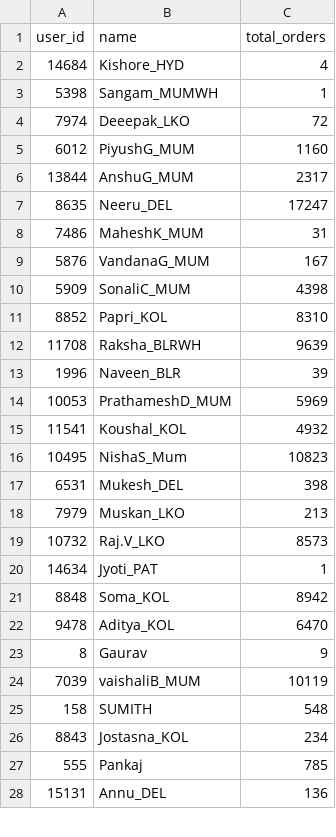
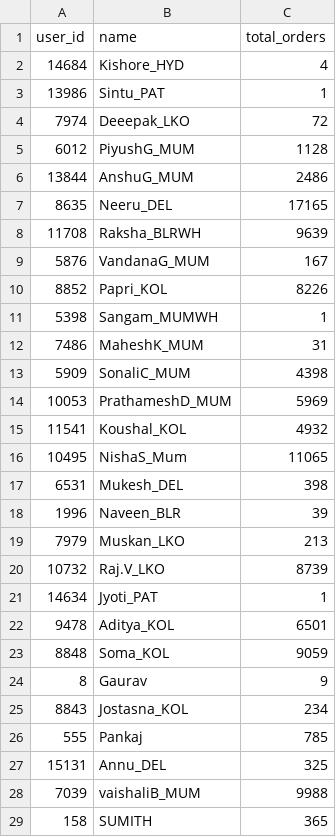
Before and after one commit to vermatanishk/WFR-dashboard-TV-, a CSV file: pipeline/zoho_raw90/qc_totals.csv, drawn as a sheet; only a part is shown; the diff covers the shown part only.

```diff
--- a/pipeline/zoho_raw90/qc_totals.csv
+++ b/pipeline/zoho_raw90/qc_totals.csv
@@ -2,27 +2,28 @@ user_id,name,total_orders
 14684,Kishore_HYD,4
+13986,Sintu_PAT,1
+7974,Deeepak_LKO,72
+6012,PiyushG_MUM,1128
+13844,AnshuG_MUM,2486
+8635,Neeru_DEL,17165
+11708,Raksha_BLRWH,9639
+5876,VandanaG_MUM,167
+8852,Papri_KOL,8226
 5398,Sangam_MUMWH,1
-7974,Deeepak_LKO,72
-6012,PiyushG_MUM,1160
-13844,AnshuG_MUM,2317
-8635,Neeru_DEL,17247
 7486,MaheshK_MUM,31
-5876,VandanaG_MUM,167
 5909,SonaliC_MUM,4398
-8852,Papri_KOL,8310
-11708,Raksha_BLRWH,9639
-1996,Naveen_BLR,39
 10053,PrathameshD_MUM,5969
 11541,Koushal_KOL,4932
-10495,NishaS_Mum,10823
+10495,NishaS_Mum,11065
 6531,Mukesh_DEL,398
+1996,Naveen_BLR,39
 7979,Muskan_LKO,213
-10732,Raj.V_LKO,8573
+10732,Raj.V_LKO,8739
 14634,Jyoti_PAT,1
-8848,Soma_KOL,8942
-9478,Aditya_KOL,6470
+9478,Aditya_KOL,6501
+8848,Soma_KOL,9059
 8,Gaurav,9
-7039,vaishaliB_MUM,10119
-158,SUMITH,548
 8843,Jostasna_KOL,234
 555,Pankaj,785
-15131,Annu_DEL,136
+15131,Annu_DEL,325
+7039,vaishaliB_MUM,9988
+158,SUMITH,365
```
Also changed, not shown: 10 added rows, 9 removed rows, 2 moved rows and 56 edited cells elsewhere in this file, pipeline/zoho_raw90/picker_totals.csv, 6 other files.
